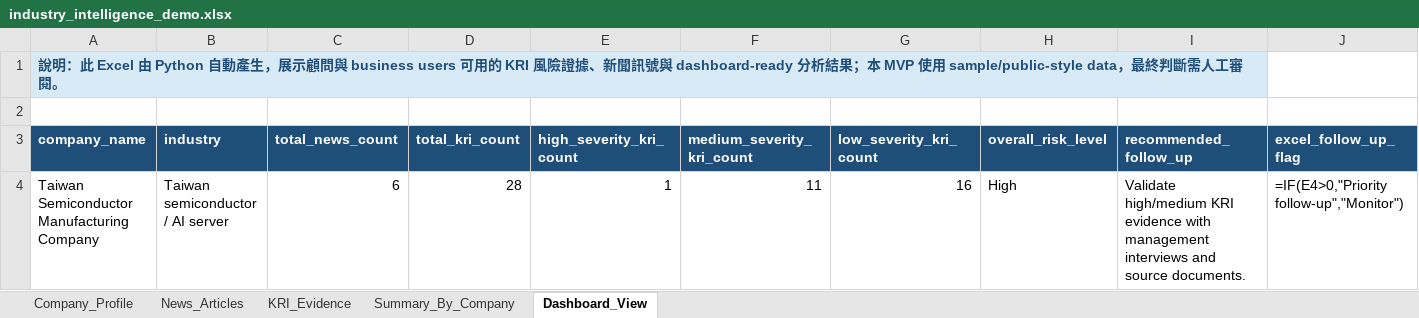
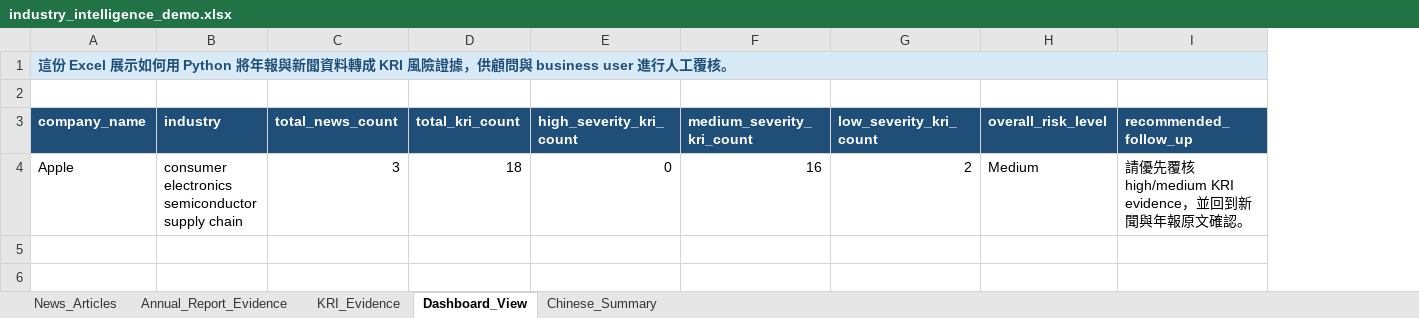
Before and after one commit to JoeyTaipei/Industry_Intelligence_Agent, an Excel workbook: industry_intelligence_agent/data/reports/industry_intelligence_demo.xlsx, sheet Dashboard_View, drawn as a sheet; values as stored, in another font and other column widths than the file's, no borders; formulas without a stored value are shown as written; conditional formats not drawn; removed rows and columns are numbered as before the commit, all else as after; the diff names each change by its address in the sheet, - before the commit and + after, or states it on an @@ line.

```diff
--- a/industry_intelligence_agent/data/reports/industry_intelligence_demo.xlsx (sheet Dashboard_View)
+++ b/industry_intelligence_agent/data/reports/industry_intelligence_demo.xlsx (sheet Dashboard_View)
-sheet tab: Company_Profile
-sheet tab: Summary_By_Company
+sheet tab: Annual_Report_Evidence
+sheet tab: Chinese_Summary
-column J (excel_follow_up_flag), empty
-A1 (company_name): 說明：此 Excel 由 Python 自動產生，展示顧問與 business users 可用的 KRI 風險證據、新聞訊號與 dashboard-ready 分析結果；本 MVP 使用 sample/public-style data，最終判斷需人工審閱。
+A1 (company_name): 這份 Excel 展示如何用 Python 將年報與新聞資料轉成 KRI 風險證據，供顧問與 business user 進行人工覆核。
-row 4: Taiwan Semiconductor Manufacturing Company | Taiwan semiconductor / AI server | 6 | 28 | 1 | 11 | 16 | High | Validate high/medium KRI evidence with management interviews and source documents. | =IF(E4>0,"Priority follow-up","Monitor")
+row 4: Apple | consumer electronics semiconductor supply chain | 3 | 18 | 0 | 16 | 2 | Medium | 請優先覆核 high/medium KRI evidence，並回到新聞與年報原文確認。
```
Also changed, not shown: sheet KRI_Evidence, sheet News_Articles, 17 other files.
